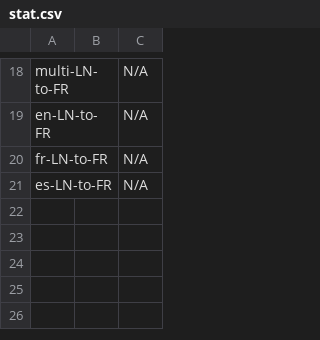
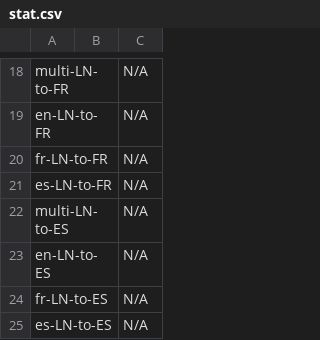
Before and after one commit to SisonkeBiotik-Africa/multilingual-topic-modelling-wikidata, a CSV file: output/stat.csv, drawn as a sheet; only a part is shown, gaps mark what is left out; the diff names each change by its address in the sheet, - before the commit and + after, or states it on an @@ line.

Commit message:
Update stat.csv

```diff
--- a/output/stat.csv
+++ b/output/stat.csv
+row 22: multi-LN-to-ES |  | N/A
+row 23: en-LN-to-ES |  | N/A
+row 24: fr-LN-to-ES |  | N/A
+row 25: es-LN-to-ES |  | N/A
```
